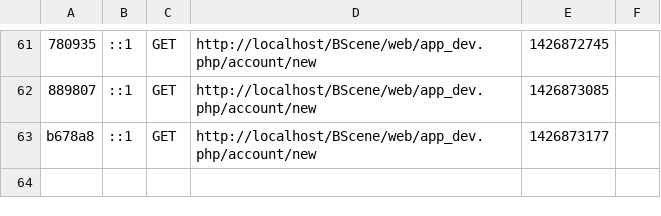
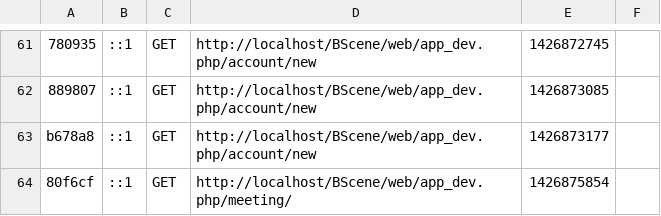
Before and after one commit to doaaanwar/BScene, a CSV file: app/cache/dev/profiler/index.csv, drawn as a sheet; only a part is shown, gaps mark what is left out; the diff names each change by its address in the sheet, - before the commit and + after, or states it on an @@ line.

Commit message:
meeting update "Event" finally

```diff
--- a/app/cache/dev/profiler/index.csv
+++ b/app/cache/dev/profiler/index.csv
+row 64: 80f6cf | ::1 | GET | http://localhost/BScene/web/app_dev.php/meeting/ | 1426875854
```
Also changed, not shown: 49 other files.
